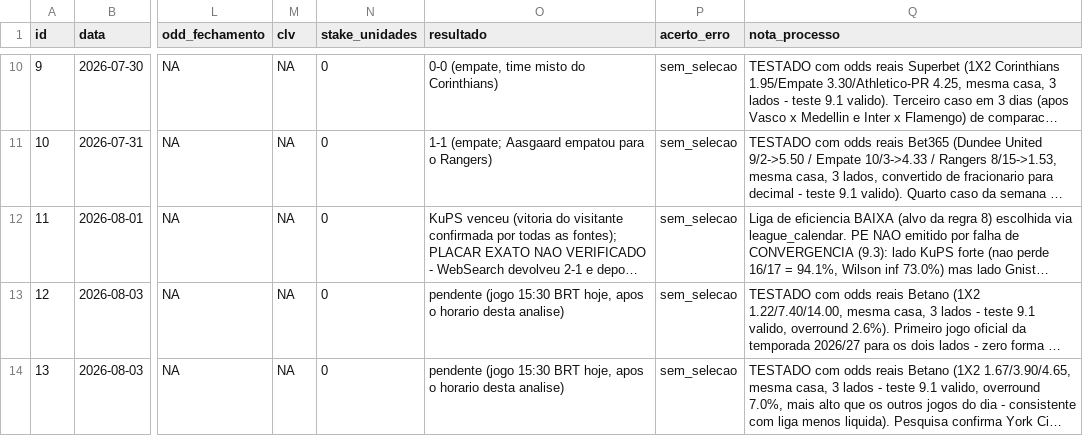
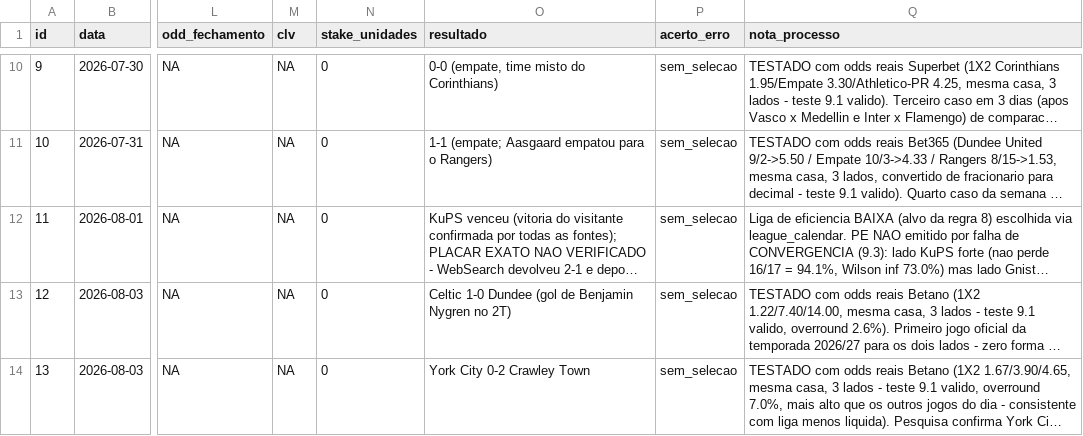
Before and after one commit to mikesorte/mikesorte, a CSV file: data/apostas_ledger.csv, drawn as a sheet; only a part is shown, gaps mark what is left out; long unchanged cells end in …; the diff covers the shown part only; the diff names each change by its address in the sheet, - before the commit and + after, or states it on an @@ line.

```diff
--- a/data/apostas_ledger.csv
+++ b/data/apostas_ledger.csv
-O13 (resultado): pendente (jogo 15:30 BRT hoje, apos o horario desta analise)
+O13 (resultado): Celtic 1-0 Dundee (gol de Benjamin Nygren no 2T)
-O14 (resultado): pendente (jogo 15:30 BRT hoje, apos o horario desta analise)
+O14 (resultado): York City 0-2 Crawley Town
```
Also changed, not shown: 1 added row and 1 edited cell elsewhere in this file, data/connector_log.csv, 2 other files.
